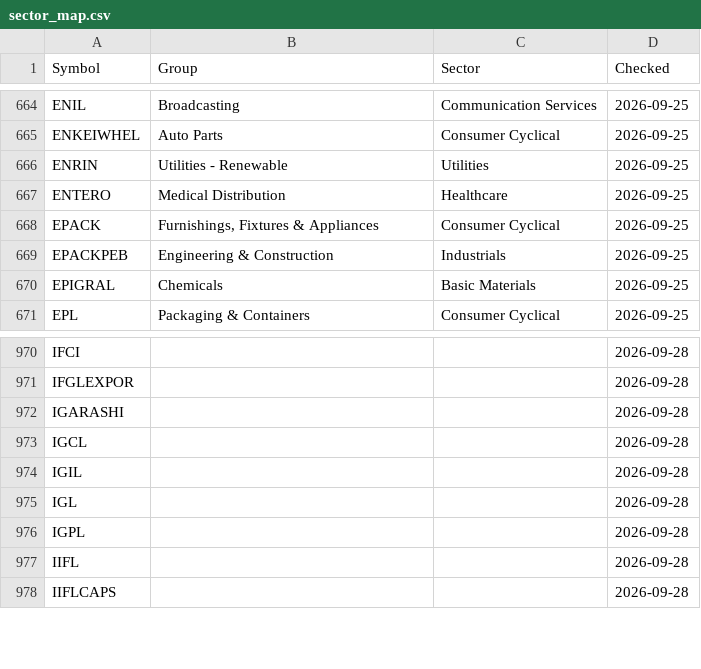
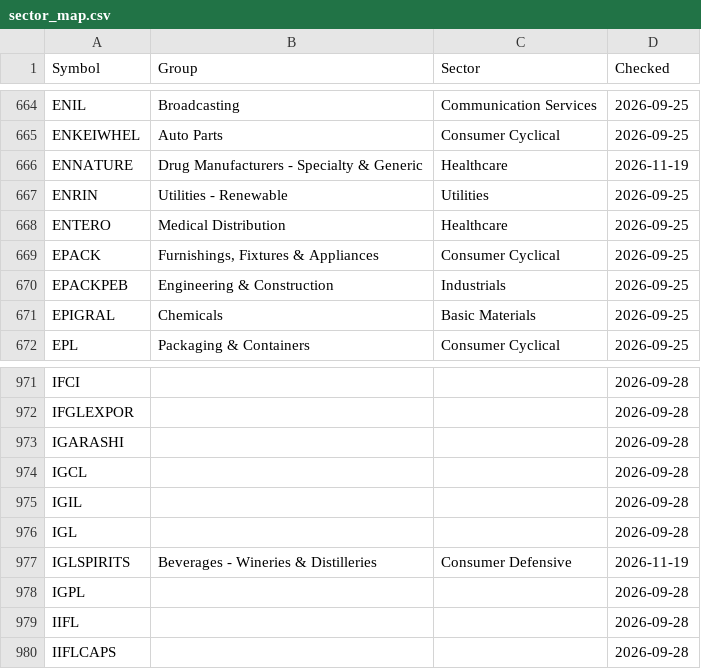
Before and after one commit to manoj-kholia/nse-scanner, a CSV file: sector_map.csv, drawn as a sheet; only a part is shown, gaps mark what is left out.

```diff
--- a/sector_map.csv
+++ b/sector_map.csv
@@ -665,2 +665,3 @@ ENIL,Broadcasting,Communication Services,2026-09-25
 ENKEIWHEL,Auto Parts,Consumer Cyclical,2026-09-25
+ENNATURE,Drug Manufacturers - Specialty & Generic,Healthcare,2026-11-19
 ENRIN,Utilities - Renewable,Utilities,2026-09-25
@@ -975,2 +976,3 @@ IGIL,,,2026-09-28
 IGL,,,2026-09-28
+IGLSPIRITS,Beverages - Wineries & Distilleries,Consumer Defensive,2026-11-19
 IGPL,,,2026-09-28
```
Also changed, not shown: EQUITY_L.csv, EQUITY_L_live.csv, 4 other files.
